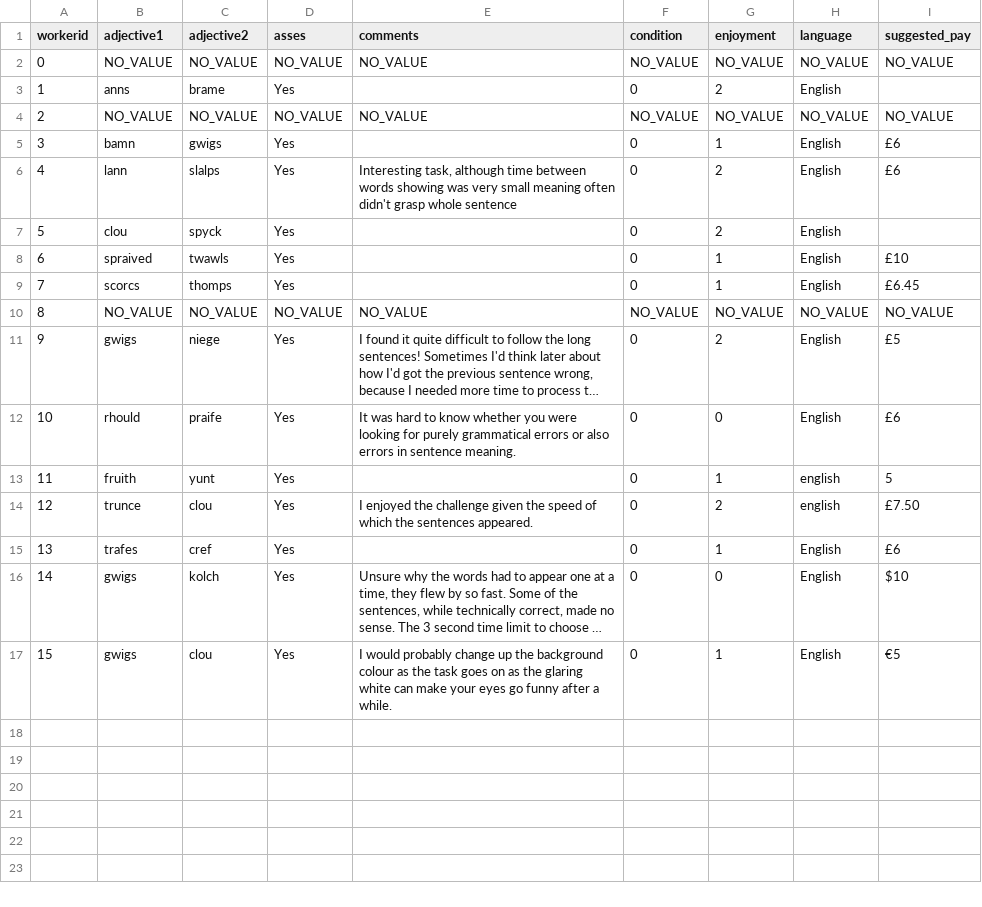
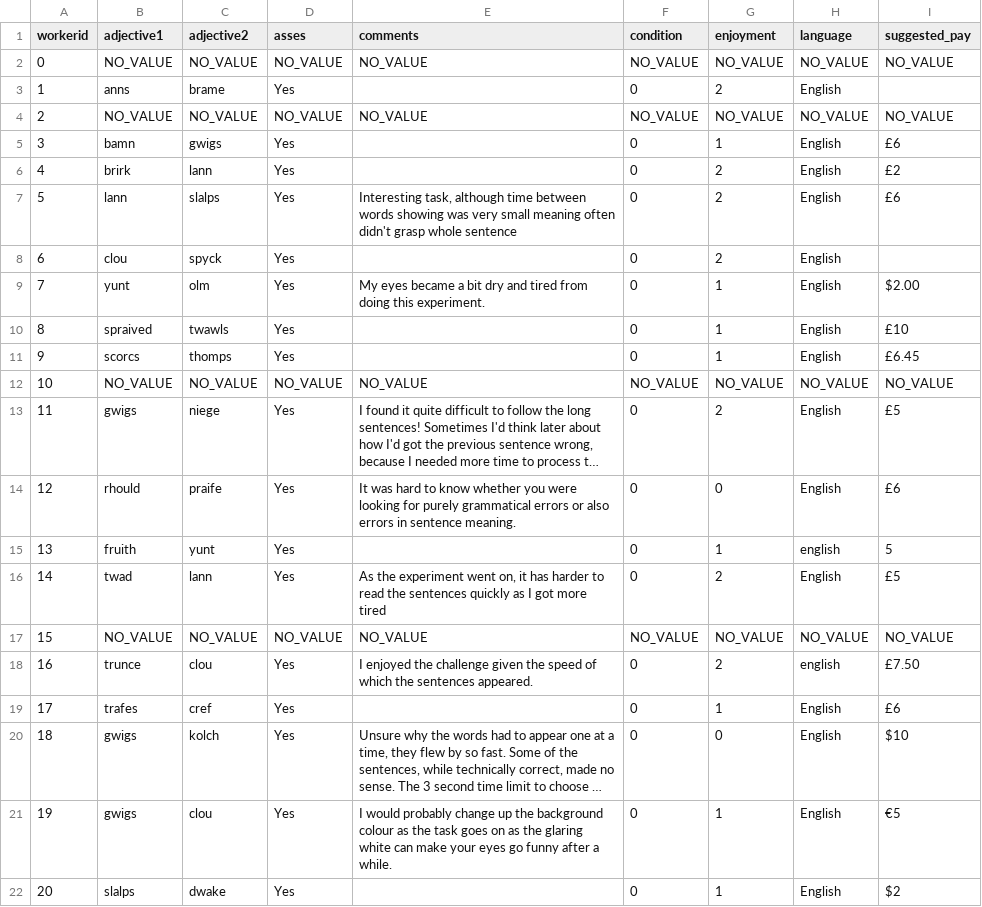
Before and after one commit to m-hahn/npi-illusion, a TSV file: experiments/1-npi/Submiterator-master/subject_information.tsv, drawn as a sheet; long unchanged cells end in …; addresses are those after the commit; the diff names each change by its address in the sheet, - before the commit and + after, or states it on an @@ line.

```diff
--- a/experiments/1-npi/Submiterator-master/subject_information.tsv
+++ b/experiments/1-npi/Submiterator-master/subject_information.tsv
+row 6: 4 | brirk | lann | Yes |  | 0 | 2 | English | £2
@@ column A (workerid) renumbered between rows 7 and 21 @@
+row 9: 7 | yunt | olm | Yes | My eyes became a bit dry and tired from doing this experiment. | 0 | 1 | English | $2.00
+row 16: 14 | twad | lann | Yes | As the experiment went on, it has harder to read the sentences quickly as I got more tired | 0 | 2 | English | £5
+row 17: 15 | NO_VALUE | NO_VALUE | NO_VALUE | NO_VALUE | NO_VALUE | NO_VALUE | NO_VALUE | NO_VALUE
+row 22: 20 | slalps | dwake | Yes |  | 0 | 1 | English | $2
```
Also changed, not shown: 1 other file.
